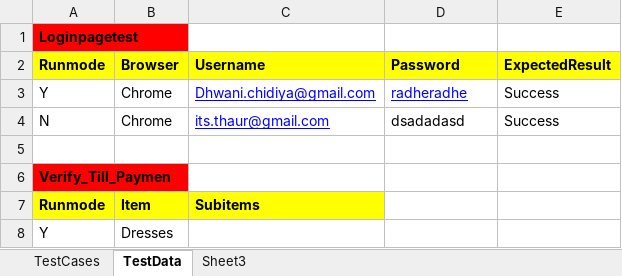
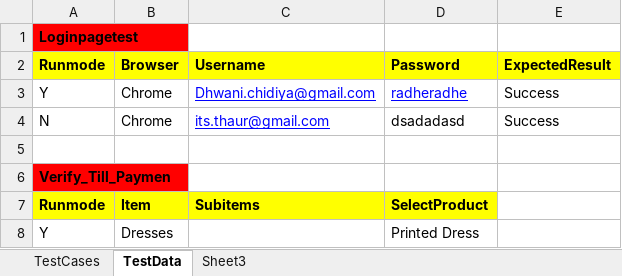
Before and after one commit to dchoub/PageObjectModel, an Excel workbook: PageObjectModel/Data/Data.xlsx, sheet TestData, drawn as a sheet; values as stored, in another font and other column widths than the file's, no borders; the diff names each change by its address in the sheet, - before the commit and + after, or states it on an @@ line.

```diff
--- a/PageObjectModel/Data/Data.xlsx (sheet TestData)
+++ b/PageObjectModel/Data/Data.xlsx (sheet TestData)
-D7 (Password): (empty)
+D7 (Password): SelectProduct
-D7 fill: none
+D7 fill: #FFFF00
-D8 (Password): (empty)
+D8 (Password): Printed Dress
```
Also changed, not shown: 58 other files.
